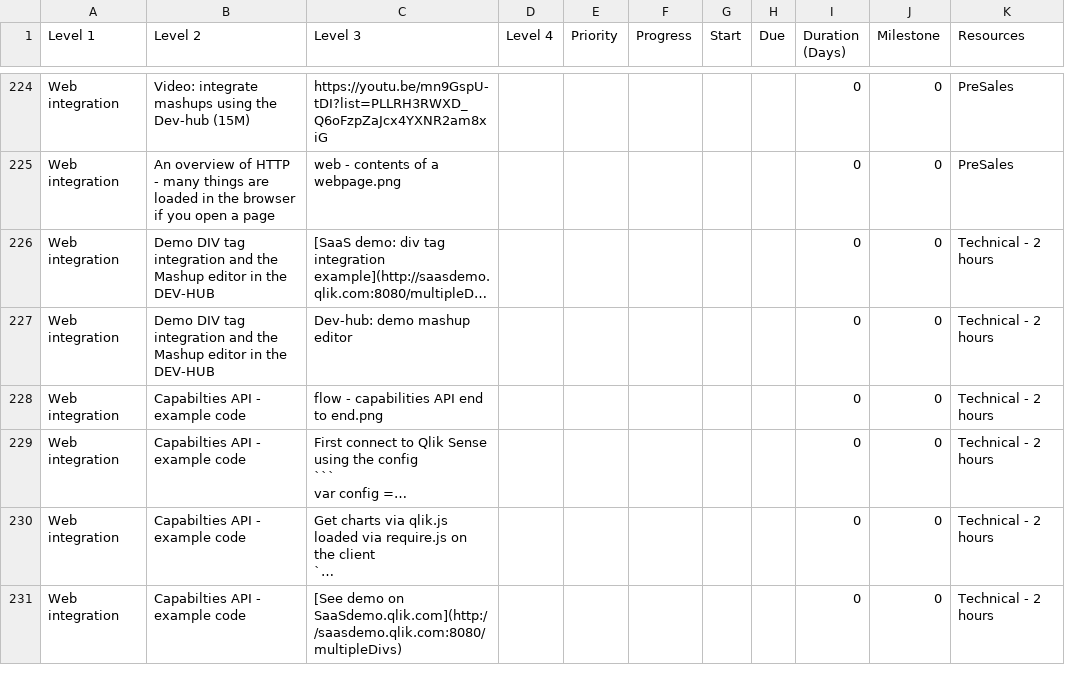
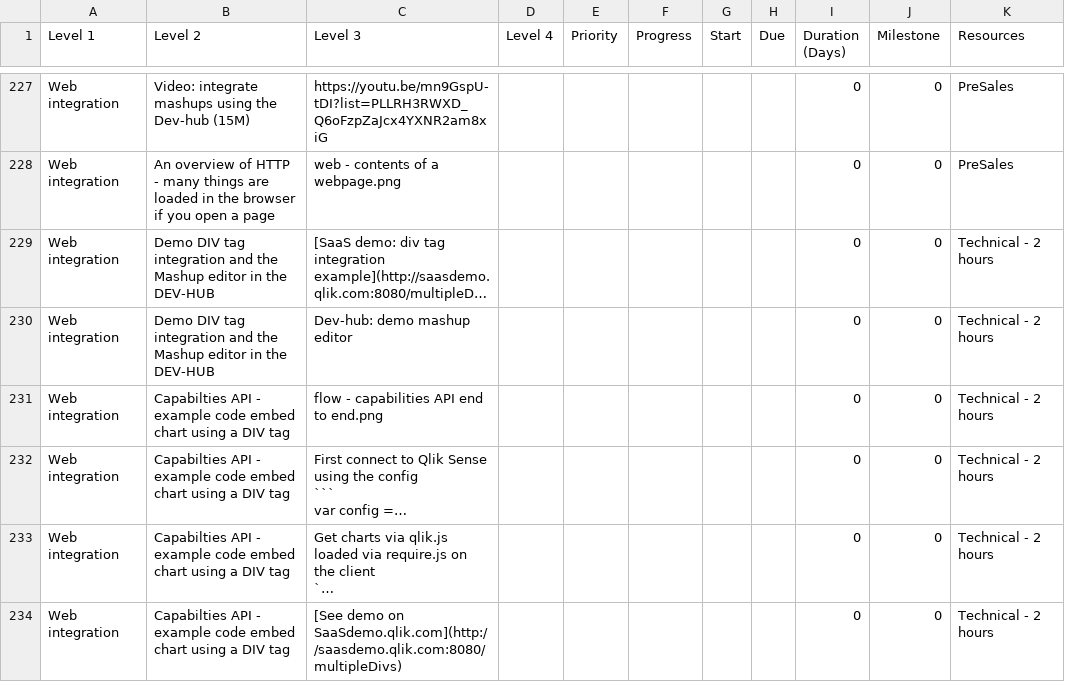
Before and after one commit to QHose/QRSMeteor, a CSV file: Sense Demo materials/SaaS presentation input.csv, drawn as a sheet; only a part is shown, gaps mark what is left out; long unchanged cells end in …; addresses are those after the commit; the diff covers the shown part only; the diff names each change by its address in the sheet, - before the commit and + after, or states it on an @@ line.

```diff
--- a/Sense Demo materials/SaaS presentation input.csv
+++ b/Sense Demo materials/SaaS presentation input.csv
-B231:B234 (Level 2): Capabilties API - example code
+B231:B234 (Level 2): Capabilties API - example code embed chart using a DIV tag
```
Also changed, not shown: 6 added rows and 3 edited cells elsewhere in this file, 2 other files.
